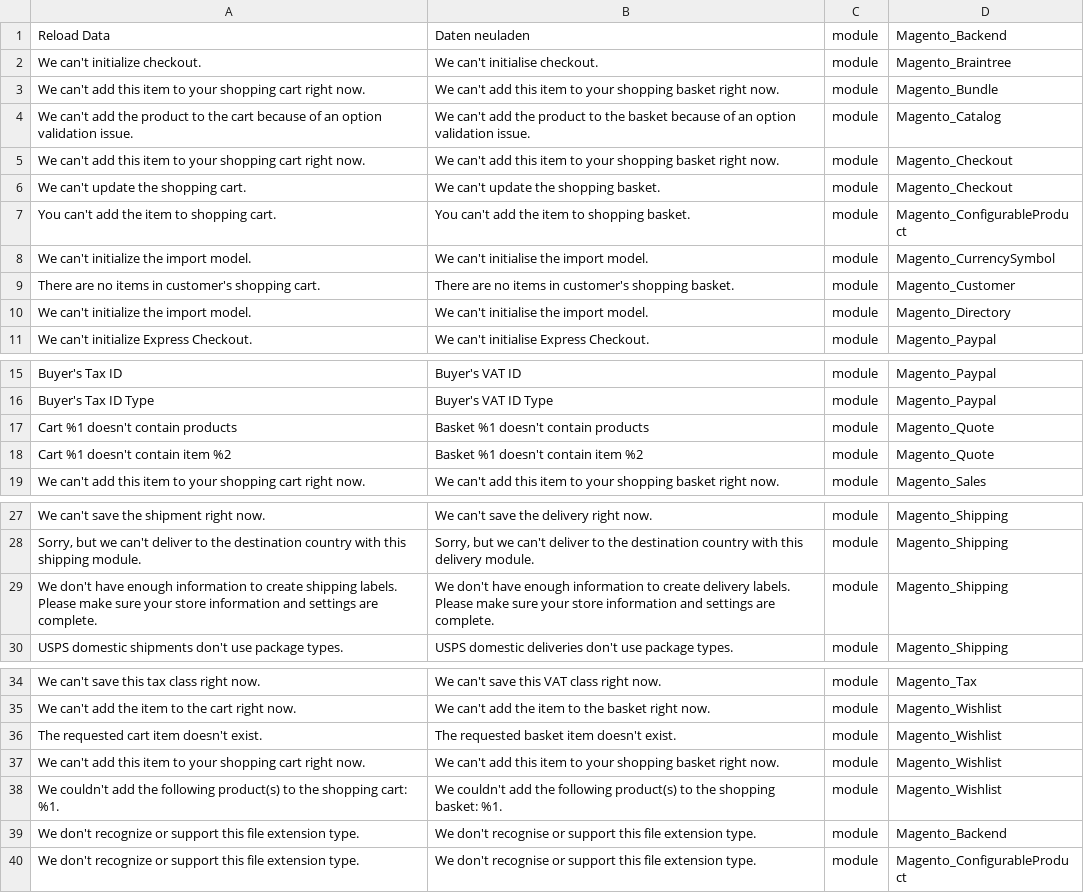
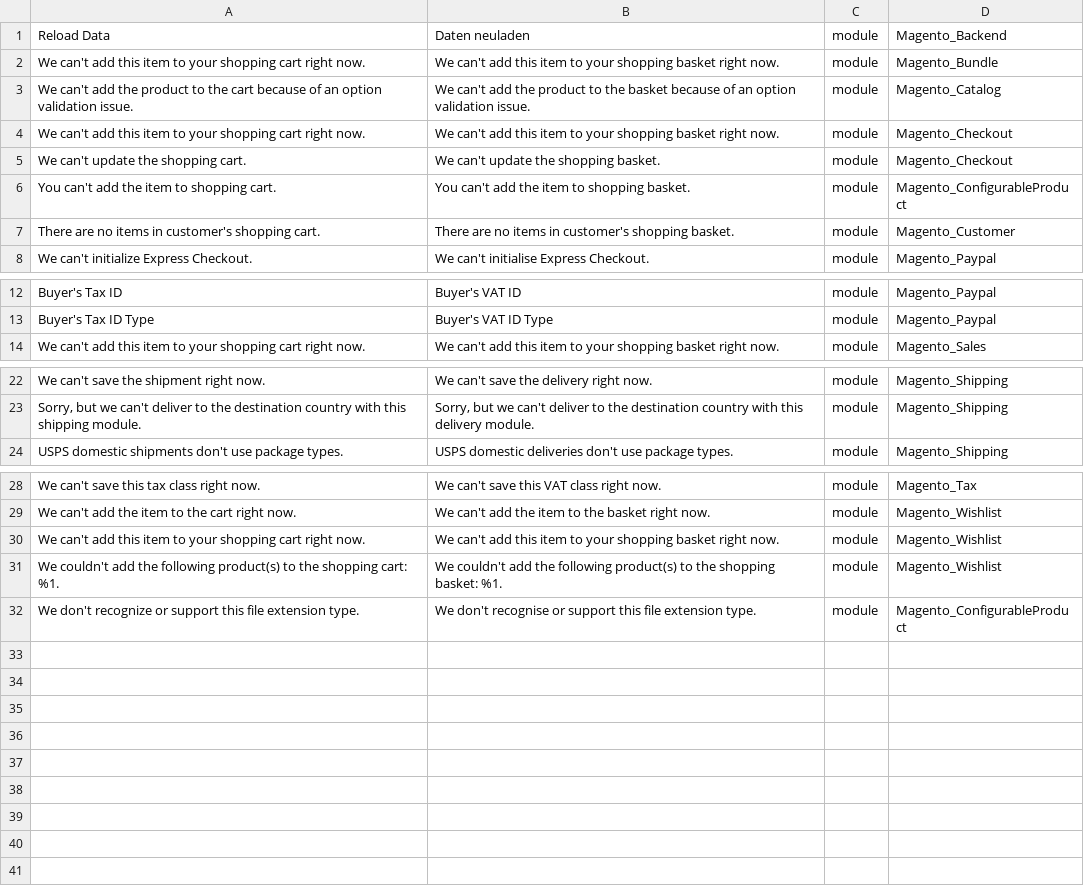
Before and after one commit to Magento2Translations/language_en_gb, a CSV file: en_GB.csv, drawn as a sheet; only a part is shown, gaps mark what is left out.

```diff
--- a/en_GB.csv
+++ b/en_GB.csv
@@ -1,3 +1,2 @@
 "Reload Data","Daten neuladen",module,Magento_Backend
-"We can't initialize checkout.","We can't initialise checkout.",module,Magento_Braintree
 "We can't add this item to your shopping cart right now.","We can't add this item to your shopping basket right now.",module,Magento_Bundle
@@ -7,5 +6,3 @@
 "You can't add the item to shopping cart.","You can't add the item to shopping basket.",module,Magento_ConfigurableProduct
-"We can't initialize the import model.","We can't initialise the import model.",module,Magento_CurrencySymbol
 "There are no items in customer's shopping cart.","There are no items in customer's shopping basket.",module,Magento_Customer
-"We can't initialize the import model.","We can't initialise the import model.",module,Magento_Directory
 "We can't initialize Express Checkout.","We can't initialise Express Checkout.",module,Magento_Paypal
@@ -16,4 +13,2 @@
 "Buyer's Tax ID Type","Buyer's VAT ID Type",module,Magento_Paypal
-"Cart %1 doesn't contain products","Basket %1 doesn't contain products",module,Magento_Quote
-"Cart %1 doesn't contain item  %2","Basket %1 doesn't contain item  %2",module,Magento_Quote
 "We can't add this item to your shopping cart right now.","We can't add this item to your shopping basket right now.",module,Magento_Sales
@@ -28,3 +23,2 @@
 "Sorry, but we can't deliver to the destination country with this shipping module.","Sorry, but we can't deliver to the destination country with this delivery module.",module,Magento_Shipping
-"We don't have enough information to create shipping labels. Please make sure your store information and settings are complete.","We don't have enough information to create delivery labels. Please make sure your store information and settings are complete.",module,Magento_Shipping
 "USPS domestic shipments don't use package types.","USPS domestic deliveries don't use package types.",module,Magento_Shipping
@@ -35,6 +29,4 @@
 "We can't add the item to the cart right now.","We can't add the item to the basket right now.",module,Magento_Wishlist
-"The requested cart item doesn't exist.","The requested basket item doesn't exist.",module,Magento_Wishlist
 "We can't add this item to your shopping cart right now.","We can't add this item to your shopping basket right now.",module,Magento_Wishlist
 "We couldn't add the following product(s) to the shopping cart: %1.","We couldn't add the following product(s) to the shopping basket: %1.",module,Magento_Wishlist
-"We don't recognize or support this file extension type.","We don't recognise or support this file extension type.",module,Magento_Backend
 "We don't recognize or support this file extension type.","We don't recognise or support this file extension type.",module,Magento_ConfigurableProduct
```
Also changed, not shown: 1 other file.
